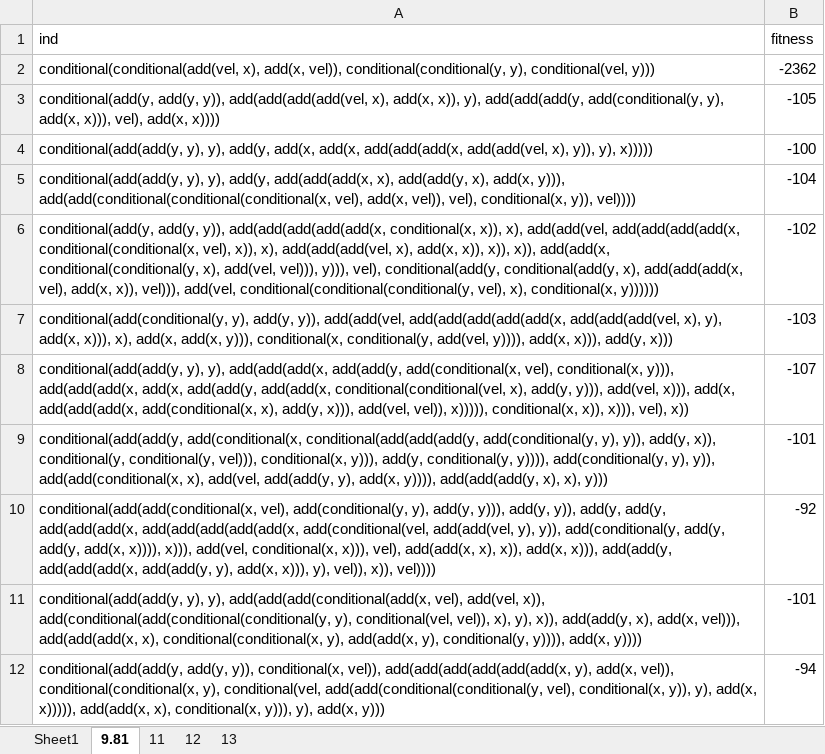
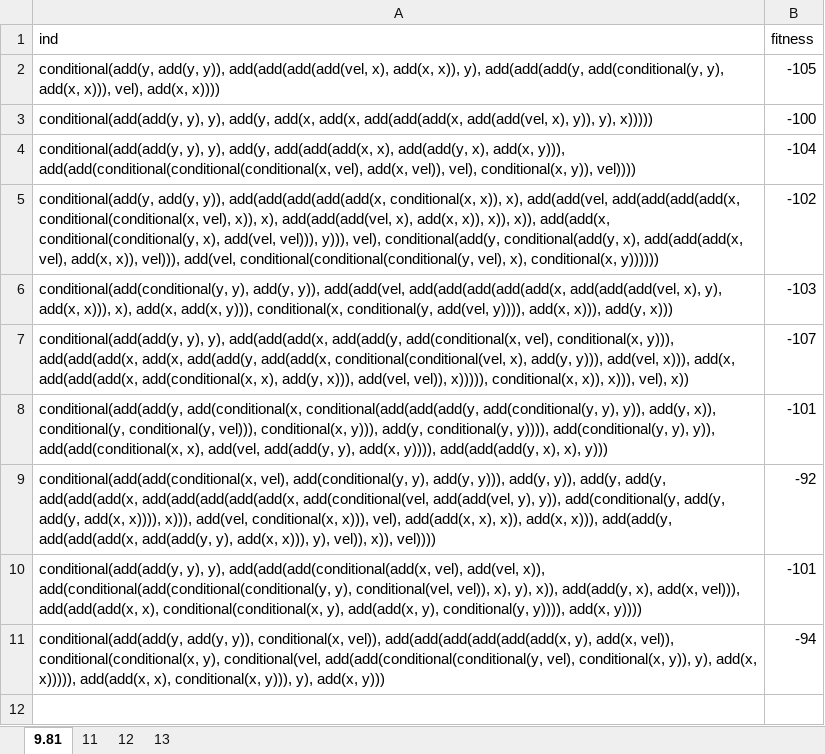
Before and after one commit to Ctrl-Sky/partly_observable_pendulum, an Excel workbook: pendulum/full_obs_pendulum/full_obs_raw_data.xlsx, sheet 9.81, drawn as a sheet; values as stored, in another font and other column widths than the file's, no borders; the diff names each change by its address in the sheet, - before the commit and + after, or states it on an @@ line.

Commit message:
fix bug with full_obs

```diff
--- a/pendulum/full_obs_pendulum/full_obs_raw_data.xlsx (sheet 9.81)
+++ b/pendulum/full_obs_pendulum/full_obs_raw_data.xlsx (sheet 9.81)
-sheet tab: Sheet1
-row 2: conditional(conditional(add(vel, x), add(x, vel)), conditional(conditional(y, y), conditional(vel, y))) | -2362
```
Also changed, not shown: 2 other files.
